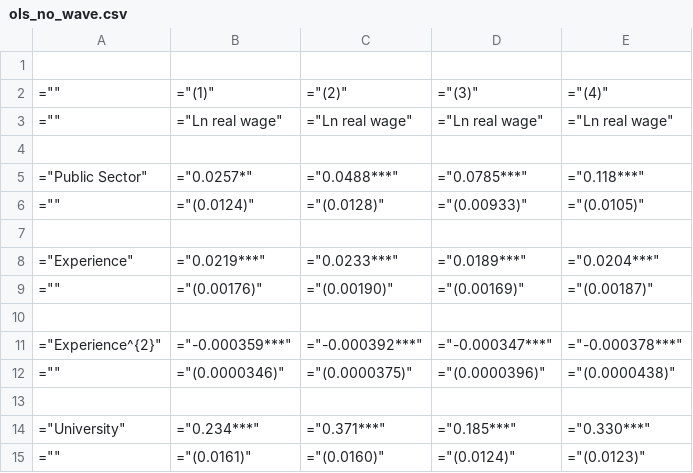
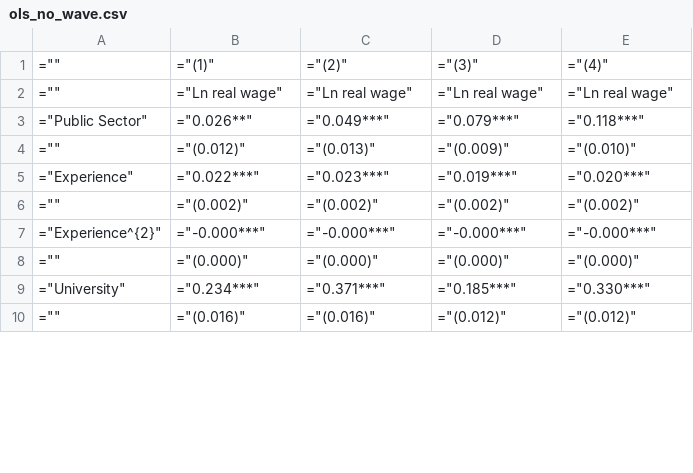
Before and after one commit to S-Arbor/hons-project, a CSV file: output_tables_v2/dummy_var/ols_no_wave.csv, drawn as a sheet; only a part is shown; the diff covers the shown part only.

```diff
--- a/output_tables_v2/dummy_var/ols_no_wave.csv
+++ b/output_tables_v2/dummy_var/ols_no_wave.csv
@@ -1,15 +1,10 @@
-
 ="",="(1)",="(2)",="(3)",="(4)"
 ="",="Ln real wage",="Ln real wage",="Ln real wage",="Ln real wage"
-
-="Public Sector",="0.0257*",="0.0488***",="0.0785***",="0.118***"
-="",="(0.0124)",="(0.0128)",="(0.00933)",="(0.0105)"
-
-="Experience",="0.0219***",="0.0233***",="0.0189***",="0.0204***"
-="",="(0.00176)",="(0.00190)",="(0.00169)",="(0.00187)"
-
-="Experience^{2}",="-0.000359***",="-0.000392***",="-0.000347***",="-0.000378***"
-="",="(0.0000346)",="(0.0000375)",="(0.0000396)",="(0.0000438)"
-
+="Public Sector",="0.026**",="0.049***",="0.079***",="0.118***"
+="",="(0.012)",="(0.013)",="(0.009)",="(0.010)"
+="Experience",="0.022***",="0.023***",="0.019***",="0.020***"
+="",="(0.002)",="(0.002)",="(0.002)",="(0.002)"
+="Experience^{2}",="-0.000***",="-0.000***",="-0.000***",="-0.000***"
+="",="(0.000)",="(0.000)",="(0.000)",="(0.000)"
 ="University",="0.234***",="0.371***",="0.185***",="0.330***"
-="",="(0.0161)",="(0.0160)",="(0.0124)",="(0.0123)"
+="",="(0.016)",="(0.016)",="(0.012)",="(0.012)"
```
Also changed, not shown: 34 removed rows and 157 edited cells elsewhere in this file, output_tables_v2/dummy_var/ols_full.csv, output_tables_v2/dummy_var/qr_full.csv, 14 other files.
